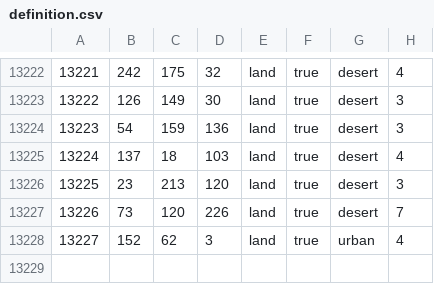
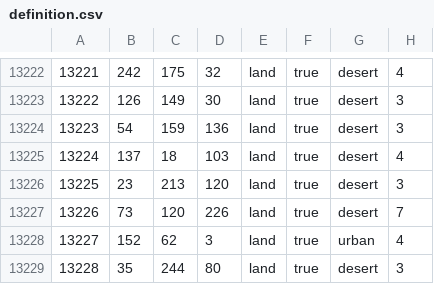
Before and after one commit to nickkullanmiyom/siegfred, a CSV file: map/definition.csv, drawn as a sheet; only a part is shown, gaps mark what is left out.

```diff
--- a/map/definition.csv
+++ b/map/definition.csv
@@ -13228 +13228,2 @@
 13227;152;62;3;land;true;urban;4
+13228;35;244;80;land;true;desert;3
```
Also changed, not shown: 30 other files.
